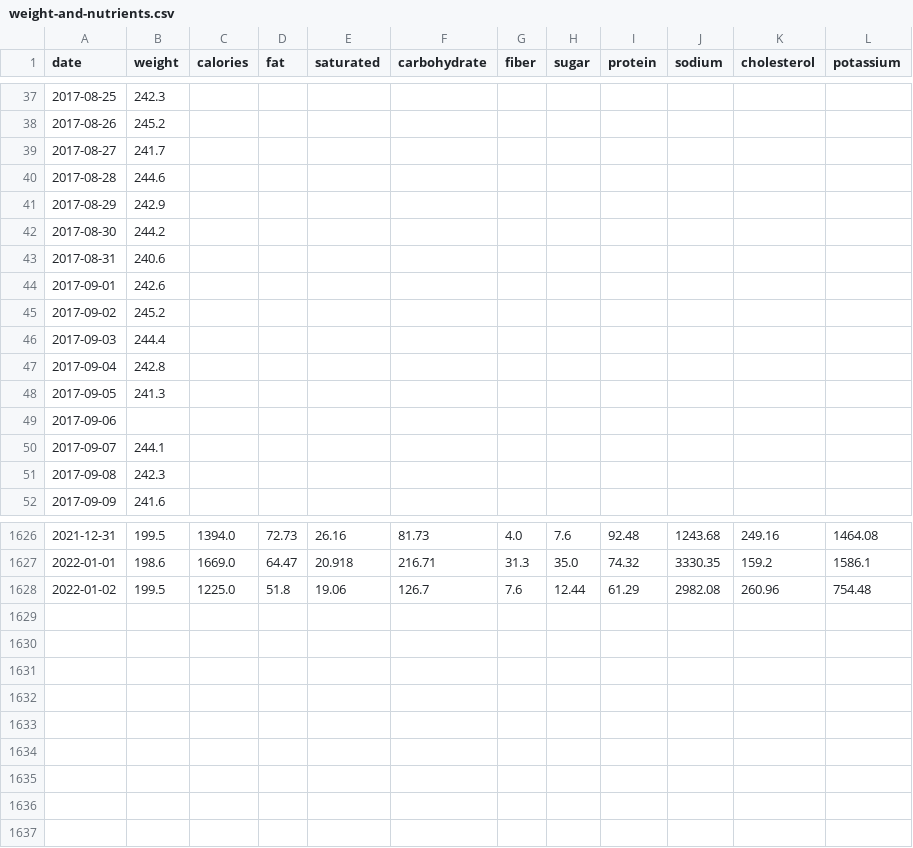
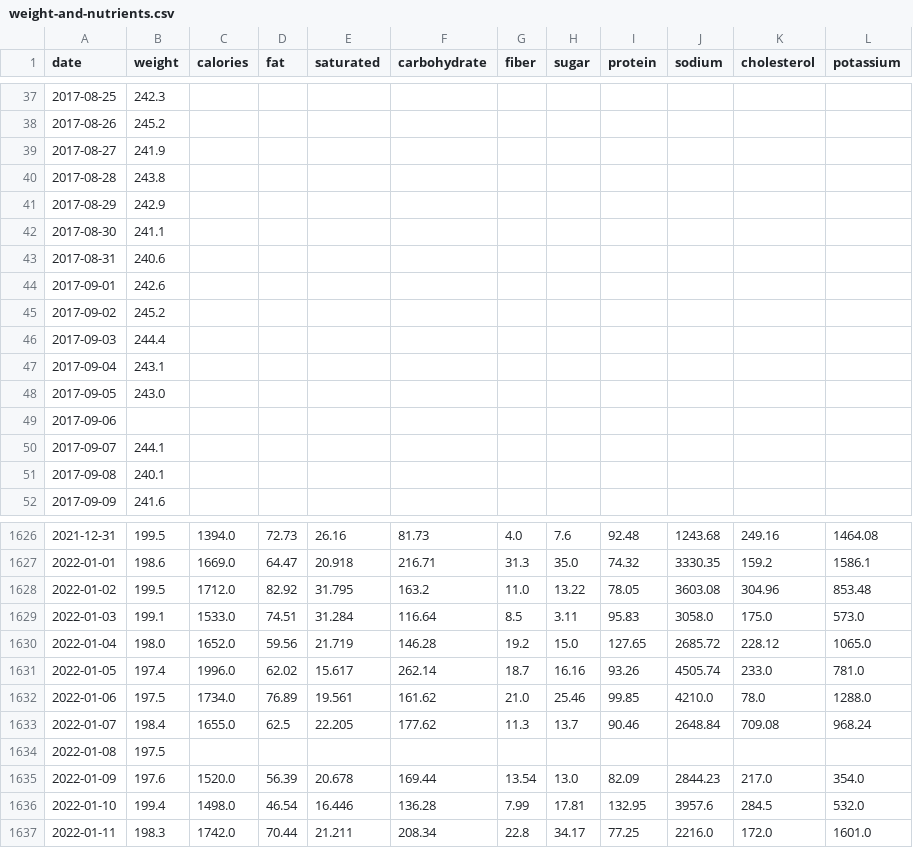
Before and after one commit to grf/d3-data, a CSV file: weight-and-nutrients.csv, drawn as a sheet; only a part is shown, gaps mark what is left out; the diff covers the shown part only.

Commit message:
update data

```diff
--- a/weight-and-nutrients.csv
+++ b/weight-and-nutrients.csv
@@ -38,6 +38,6 @@ date,weight,calories,fat,saturated,carbohydrate,fiber,sugar,protein,sodium,chole
 "2017-08-26",245.2,,,,,,,,,,
-"2017-08-27",241.7,,,,,,,,,,
-"2017-08-28",244.6,,,,,,,,,,
+"2017-08-27",241.9,,,,,,,,,,
+"2017-08-28",243.8,,,,,,,,,,
 "2017-08-29",242.9,,,,,,,,,,
-"2017-08-30",244.2,,,,,,,,,,
+"2017-08-30",241.1,,,,,,,,,,
 "2017-08-31",240.6,,,,,,,,,,
@@ -46,7 +46,7 @@ date,weight,calories,fat,saturated,carbohydrate,fiber,sugar,protein,sodium,chole
 "2017-09-03",244.4,,,,,,,,,,
-"2017-09-04",242.8,,,,,,,,,,
-"2017-09-05",241.3,,,,,,,,,,
+"2017-09-04",243.1,,,,,,,,,,
+"2017-09-05",243.0,,,,,,,,,,
 "2017-09-06",,,,,,,,,,,
 "2017-09-07",244.1,,,,,,,,,,
-"2017-09-08",242.3,,,,,,,,,,
+"2017-09-08",240.1,,,,,,,,,,
 "2017-09-09",241.6,,,,,,,,,,
@@ -1627,2 +1627,11 @@ date,weight,calories,fat,saturated,carbohydrate,fiber,sugar,protein,sodium,chole
 "2022-01-01",198.6,1669.0,64.47,20.918,216.71,31.3,35.0,74.32,3330.35,159.2,1586.1
-"2022-01-02",199.5,1225.0,51.8,19.06,126.7,7.6,12.44,61.29,2982.08,260.96,754.48
+"2022-01-02",199.5,1712.0,82.92,31.795,163.2,11.0,13.22,78.05,3603.08,304.96,853.48
+"2022-01-03",199.1,1533.0,74.51,31.284,116.64,8.5,3.11,95.83,3058.0,175.0,573.0
+"2022-01-04",198.0,1652.0,59.56,21.719,146.28,19.2,15.0,127.65,2685.72,228.12,1065.0
+"2022-01-05",197.4,1996.0,62.02,15.617,262.14,18.7,16.16,93.26,4505.74,233.0,781.0
+"2022-01-06",197.5,1734.0,76.89,19.561,161.62,21.0,25.46,99.85,4210.0,78.0,1288.0
+"2022-01-07",198.4,1655.0,62.5,22.205,177.62,11.3,13.7,90.46,2648.84,709.08,968.24
+"2022-01-08",197.5,,,,,,,,,,
+"2022-01-09",197.6,1520.0,56.39,20.678,169.44,13.54,13.0,82.09,2844.23,217.0,354.0
+"2022-01-10",199.4,1498.0,46.54,16.446,136.28,7.99,17.81,132.95,3957.6,284.5,532.0
+"2022-01-11",198.3,1742.0,70.44,21.211,208.34,22.8,34.17,77.25,2216.0,172.0,1601.0
```
Also changed, not shown: 17 edited cells elsewhere in this file.
